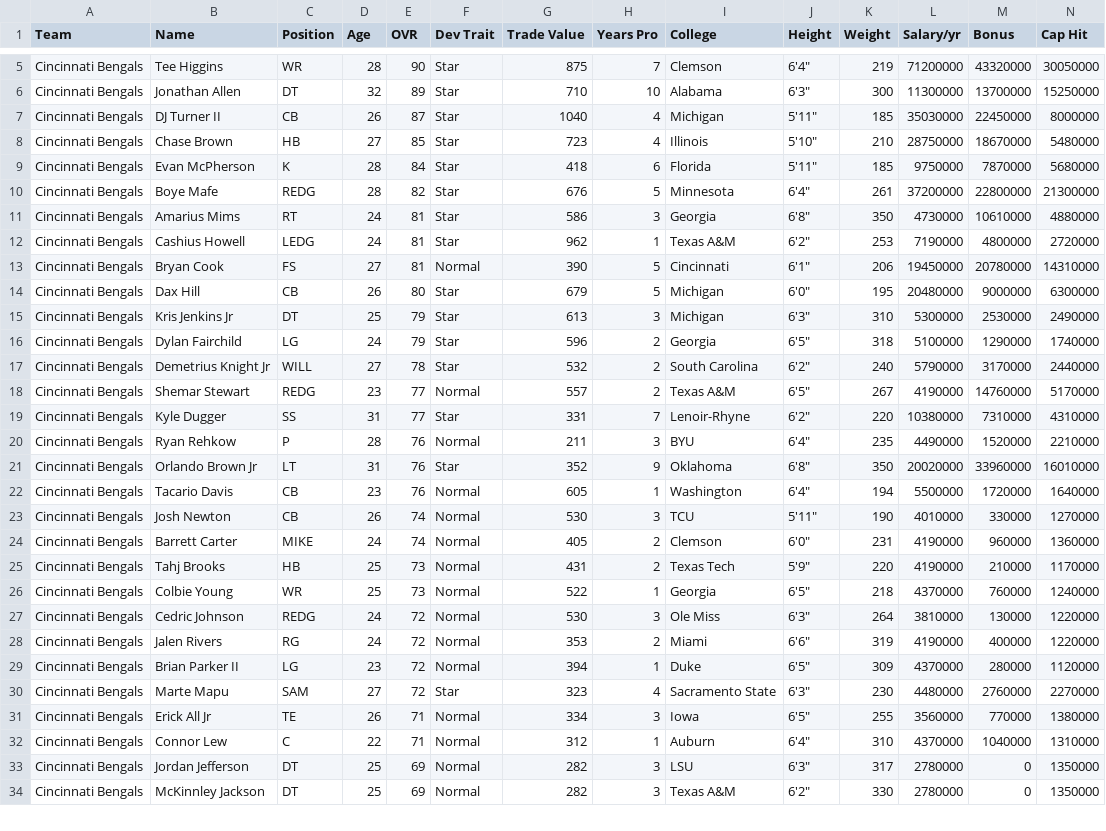
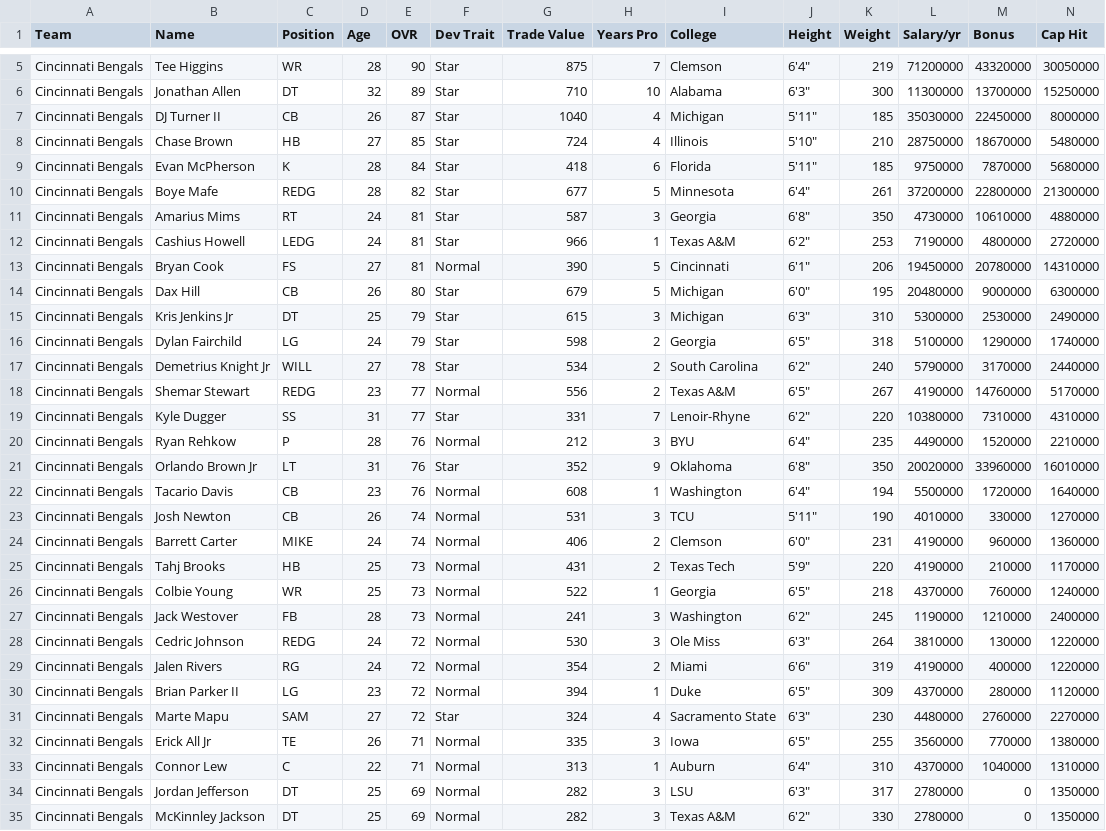
Before and after one commit to jm-27-league/jm-27-league.github.io, a CSV file: csv/team-777519106.csv, drawn as a sheet; only a part is shown, gaps mark what is left out; addresses are those after the commit; rows hold the shown columns only; the diff covers the shown part only; the diff names each change by its address in the sheet, - before the commit and + after, or states it on an @@ line.

```diff
--- a/csv/team-777519106.csv
+++ b/csv/team-777519106.csv
-G8 (Trade Value): 723
+G8 (Trade Value): 724
-G10 (Trade Value): 676
+G10 (Trade Value): 677
-G11 (Trade Value): 586
+G11 (Trade Value): 587
-G12 (Trade Value): 962
+G12 (Trade Value): 966
-G15 (Trade Value): 613
+G15 (Trade Value): 615
-G16 (Trade Value): 596
+G16 (Trade Value): 598
-G17 (Trade Value): 532
+G17 (Trade Value): 534
-G18 (Trade Value): 557
+G18 (Trade Value): 556
-G20 (Trade Value): 211
+G20 (Trade Value): 212
-G22 (Trade Value): 605
+G22 (Trade Value): 608
-G23 (Trade Value): 530
+G23 (Trade Value): 531
-G24 (Trade Value): 405
+G24 (Trade Value): 406
+row 27: Cincinnati Bengals | Jack Westover | FB | 28 | 73 | Normal | 241 | 3 | Washington | 6'2" | 245 | 1190000 | 1210000 | 2400000
-G29 (Trade Value): 353
+G29 (Trade Value): 354
-G31 (Trade Value): 323
+G31 (Trade Value): 324
-G32 (Trade Value): 334
+G32 (Trade Value): 335
-G33 (Trade Value): 312
+G33 (Trade Value): 313
```
Also changed, not shown: 6 edited cells elsewhere in this file, csv/all-players.csv, csv/team-777519104.csv, 36 other files.
